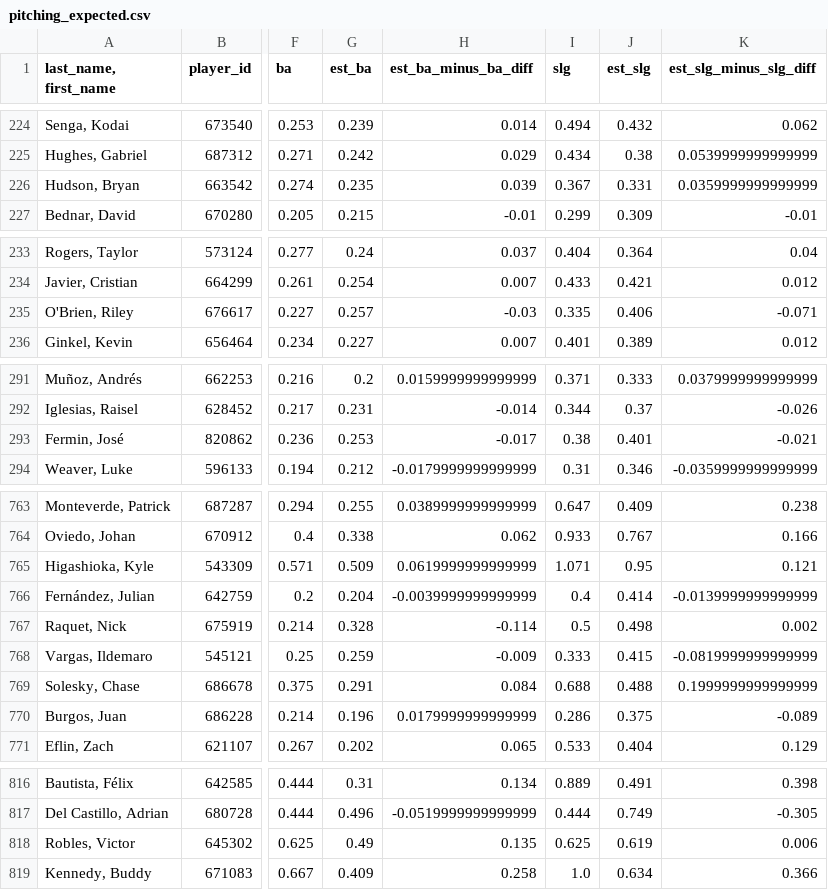
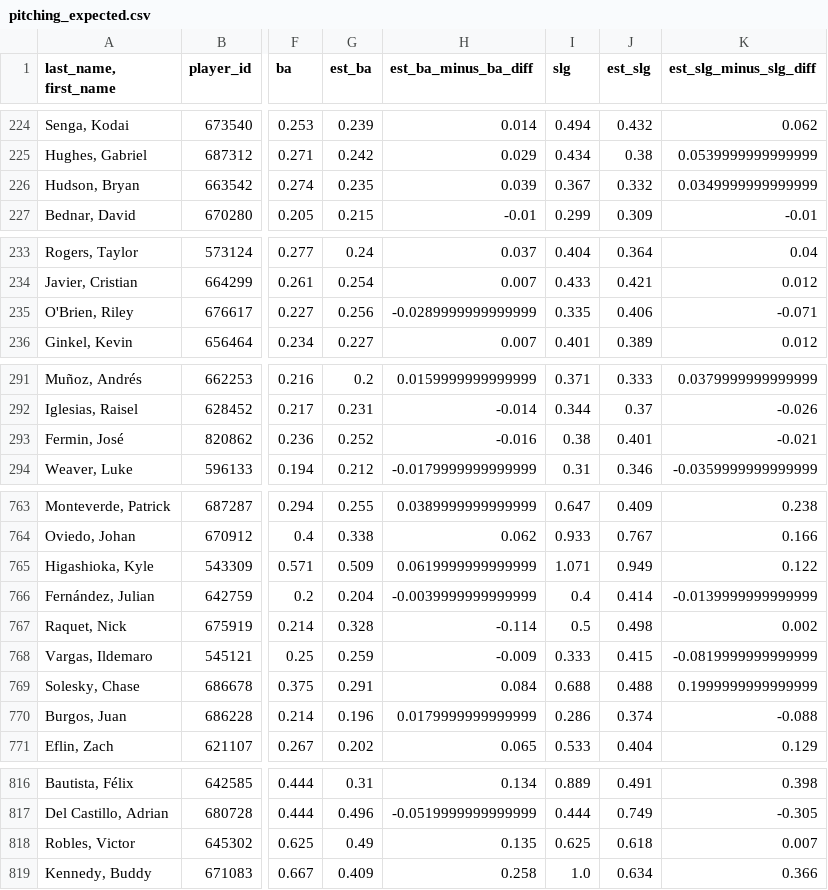
Before and after one commit to jloreto9/vision360, a CSV file: data/pitching_expected.csv, drawn as a sheet; only a part is shown, gaps mark what is left out; the diff covers the shown part only; the diff names each change by its address in the sheet, - before the commit and + after, or states it on an @@ line.

```diff
--- a/data/pitching_expected.csv
+++ b/data/pitching_expected.csv
-J226 (est_slg): 0.331
+J226 (est_slg): 0.332
-K226 (est_slg_minus_slg_diff): 0.0359999999999999
+K226 (est_slg_minus_slg_diff): 0.0349999999999999
-G235 (est_ba): 0.257
+G235 (est_ba): 0.256
-H235 (est_ba_minus_ba_diff): -0.03
+H235 (est_ba_minus_ba_diff): -0.0289999999999999
-G293 (est_ba): 0.253
+G293 (est_ba): 0.252
-H293 (est_ba_minus_ba_diff): -0.017
+H293 (est_ba_minus_ba_diff): -0.016
-J765 (est_slg): 0.95
+J765 (est_slg): 0.949
-K765 (est_slg_minus_slg_diff): 0.121
+K765 (est_slg_minus_slg_diff): 0.122
-J770 (est_slg): 0.375
+J770 (est_slg): 0.374
-K770 (est_slg_minus_slg_diff): -0.089
+K770 (est_slg_minus_slg_diff): -0.088
-J818 (est_slg): 0.619
+J818 (est_slg): 0.618
-K818 (est_slg_minus_slg_diff): 0.006
+K818 (est_slg_minus_slg_diff): 0.007
```
Also changed, not shown: 2 edited cells elsewhere in this file, data/batting.csv, data/batting_expected.csv, 4 other files.
